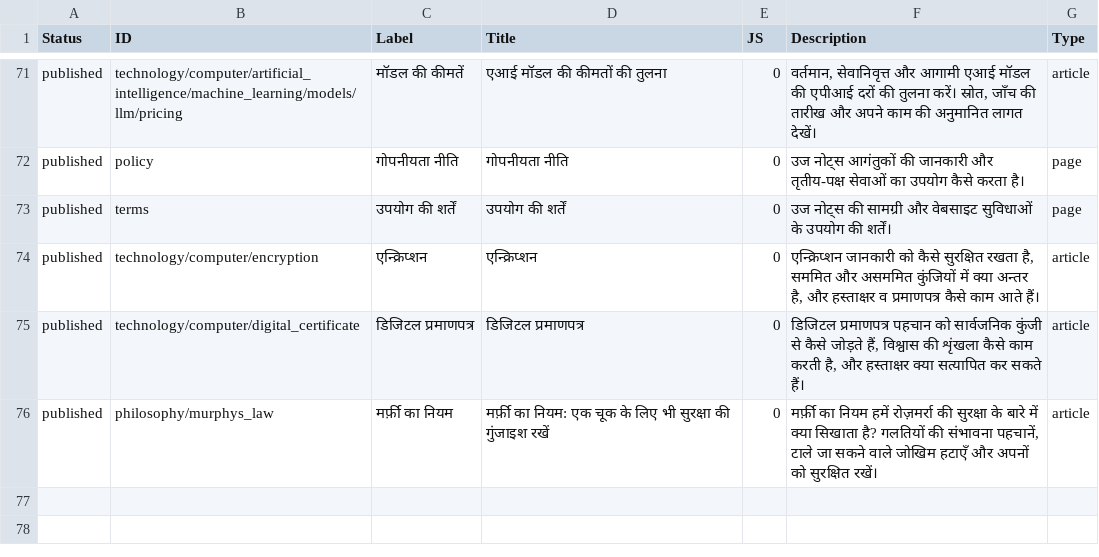
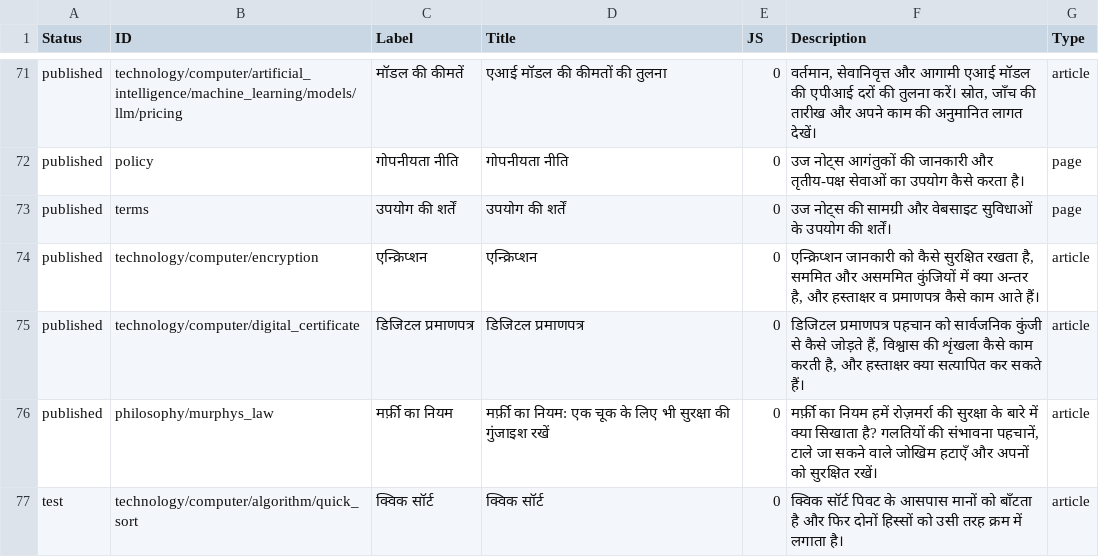
Before and after one commit to ujnotes/web-site, a TSV file: Config/ID_hi.tsv, drawn as a sheet; only a part is shown, gaps mark what is left out.

Commit message:
Add interactive Quick Sort lesson

```diff
--- a/Config/ID_hi.tsv
+++ b/Config/ID_hi.tsv
@@ -76 +76,2 @@ published	technology/computer/digital_certificate	डिजिटल प्र
 published	philosophy/murphys_law	मर्फ़ी का नियम	मर्फ़ी का नियम: एक चूक के लिए भी सुरक्षा की गुंजाइश रखें	0	मर्फ़ी का नियम हमें रोज़मर्रा की सुरक्षा के बारे में क्या सिखाता है? गलतियों की संभावना पहचानें, टाले जा सकने वाले जोखिम हटाएँ और अपनों को सुरक्षित रखें।	article
+test	technology/computer/algorithm/quick_sort	क्विक सॉर्ट	क्विक सॉर्ट	0	क्विक सॉर्ट पिवट के आसपास मानों को बाँटता है और फिर दोनों हिस्सों को उसी तरह क्रम में लगाता है।	article
```
Also changed, not shown: Config/ID.tsv, Config/Translations.tsv, 6 other files.
